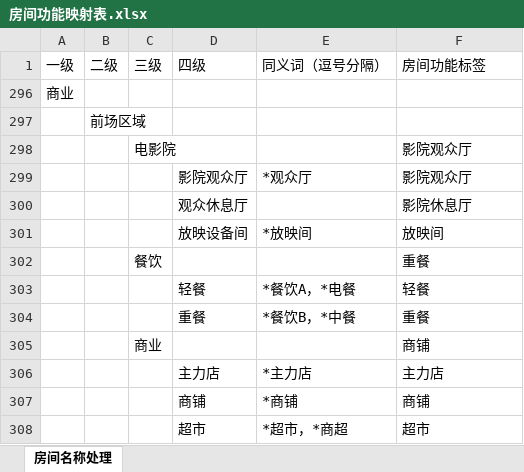
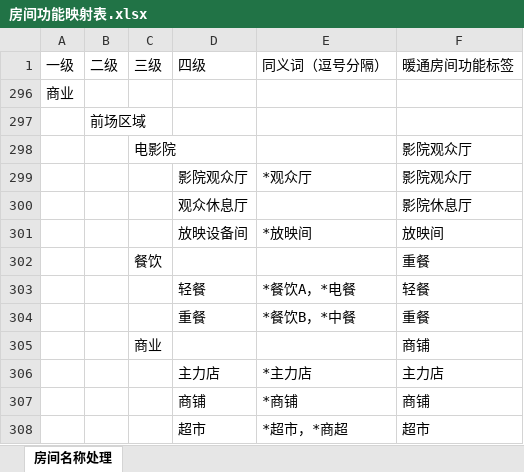
Before and after one commit to SBESIRC/ThMEPEngine, an Excel workbook: AutoLoader/Contents/Support/LoadCalculationConfig/房间功能映射表.xlsx, sheet 房间名称处理, drawn as a sheet; values as stored, in another font and other column widths than the file's, no borders; the diff names each change by its address in the sheet, - before the commit and + after, or states it on an @@ line.

```diff
--- a/AutoLoader/Contents/Support/LoadCalculationConfig/房间功能映射表.xlsx (sheet 房间名称处理)
+++ b/AutoLoader/Contents/Support/LoadCalculationConfig/房间功能映射表.xlsx (sheet 房间名称处理)
-F1: 房间功能标签
+F1: 暖通房间功能标签
```
Also changed, not shown: 28 other files.
